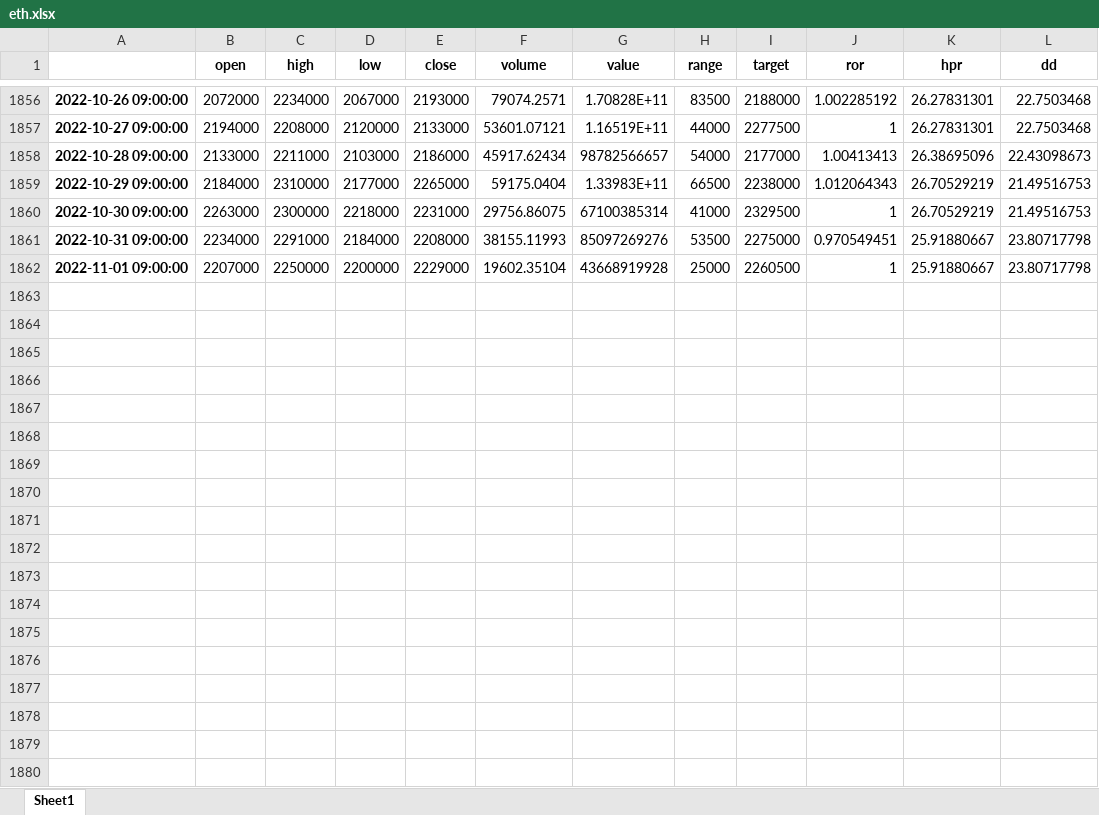
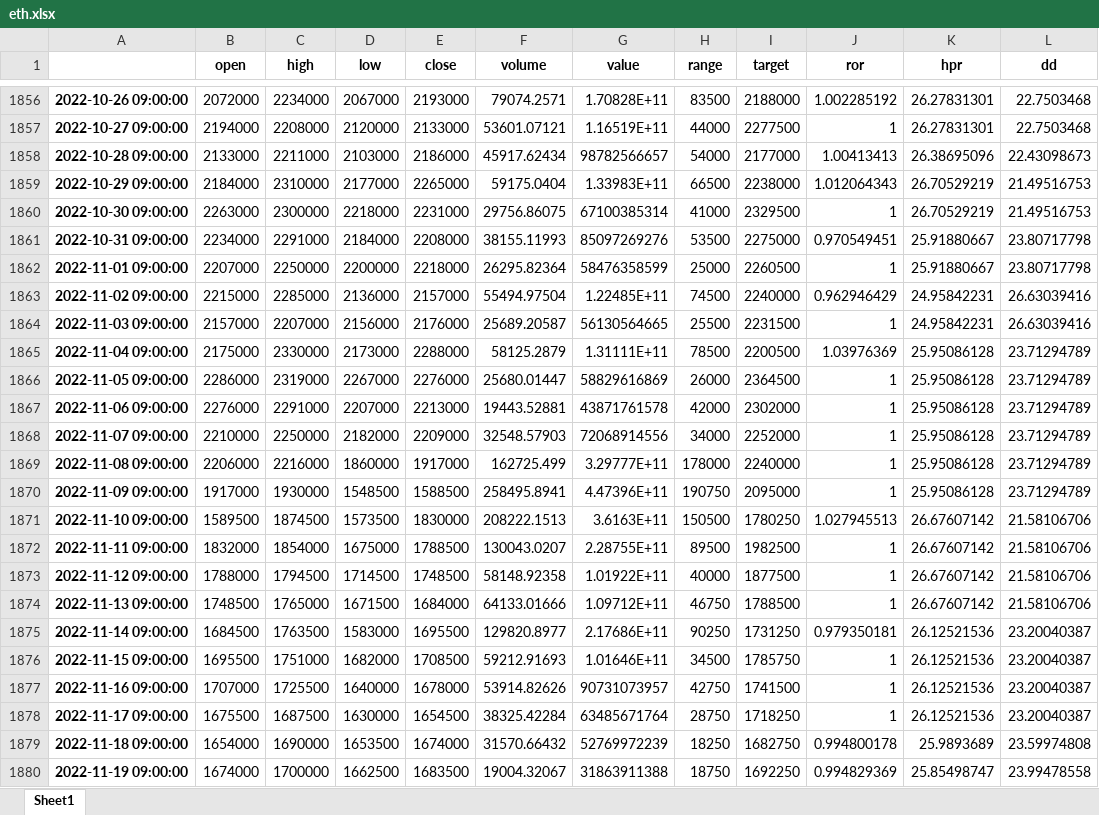
Before and after one commit to syw1109/my-document, an Excel workbook: eth.xlsx, sheet Sheet1, drawn as a sheet; only a part is shown, gaps mark what is left out; values as stored, in another font and other column widths than the file's, no borders; the diff covers the shown part only; the diff names each change by its address in the sheet, - before the commit and + after, or states it on an @@ line.

```diff
--- a/eth.xlsx (sheet Sheet1)
+++ b/eth.xlsx (sheet Sheet1)
-E1862 (close): 2229000
+E1862 (close): 2218000
-F1862 (volume): 19602.35104
+F1862 (volume): 26295.82364
-G1862 (value): 43668919928
+G1862 (value): 58476358599
+row 1863: 2022-11-02 09:00:00 | 2215000 | 2285000 | 2136000 | 2157000 | 55494.97504 | 1.22485E+11 | 74500 | 2240000 | 0.962946429 | 24.95842231 | 26.63039416
+row 1864: 2022-11-03 09:00:00 | 2157000 | 2207000 | 2156000 | 2176000 | 25689.20587 | 56130564665 | 25500 | 2231500 | 1 | 24.95842231 | 26.63039416
+row 1865: 2022-11-04 09:00:00 | 2175000 | 2330000 | 2173000 | 2288000 | 58125.2879 | 1.31111E+11 | 78500 | 2200500 | 1.03976369 | 25.95086128 | 23.71294789
+row 1866: 2022-11-05 09:00:00 | 2286000 | 2319000 | 2267000 | 2276000 | 25680.01447 | 58829616869 | 26000 | 2364500 | 1 | 25.95086128 | 23.71294789
+row 1867: 2022-11-06 09:00:00 | 2276000 | 2291000 | 2207000 | 2213000 | 19443.52881 | 43871761578 | 42000 | 2302000 | 1 | 25.95086128 | 23.71294789
+row 1868: 2022-11-07 09:00:00 | 2210000 | 2250000 | 2182000 | 2209000 | 32548.57903 | 72068914556 | 34000 | 2252000 | 1 | 25.95086128 | 23.71294789
+row 1869: 2022-11-08 09:00:00 | 2206000 | 2216000 | 1860000 | 1917000 | 162725.499 | 3.29777E+11 | 178000 | 2240000 | 1 | 25.95086128 | 23.71294789
+row 1870: 2022-11-09 09:00:00 | 1917000 | 1930000 | 1548500 | 1588500 | 258495.8941 | 4.47396E+11 | 190750 | 2095000 | 1 | 25.95086128 | 23.71294789
+row 1871: 2022-11-10 09:00:00 | 1589500 | 1874500 | 1573500 | 1830000 | 208222.1513 | 3.6163E+11 | 150500 | 1780250 | 1.027945513 | 26.67607142 | 21.58106706
+row 1872: 2022-11-11 09:00:00 | 1832000 | 1854000 | 1675000 | 1788500 | 130043.0207 | 2.28755E+11 | 89500 | 1982500 | 1 | 26.67607142 | 21.58106706
+row 1873: 2022-11-12 09:00:00 | 1788000 | 1794500 | 1714500 | 1748500 | 58148.92358 | 1.01922E+11 | 40000 | 1877500 | 1 | 26.67607142 | 21.58106706
+row 1874: 2022-11-13 09:00:00 | 1748500 | 1765000 | 1671500 | 1684000 | 64133.01666 | 1.09712E+11 | 46750 | 1788500 | 1 | 26.67607142 | 21.58106706
+row 1875: 2022-11-14 09:00:00 | 1684500 | 1763500 | 1583000 | 1695500 | 129820.8977 | 2.17686E+11 | 90250 | 1731250 | 0.979350181 | 26.12521536 | 23.20040387
+row 1876: 2022-11-15 09:00:00 | 1695500 | 1751000 | 1682000 | 1708500 | 59212.91693 | 1.01646E+11 | 34500 | 1785750 | 1 | 26.12521536 | 23.20040387
+row 1877: 2022-11-16 09:00:00 | 1707000 | 1725500 | 1640000 | 1678000 | 53914.82626 | 90731073957 | 42750 | 1741500 | 1 | 26.12521536 | 23.20040387
+row 1878: 2022-11-17 09:00:00 | 1675500 | 1687500 | 1630000 | 1654500 | 38325.42284 | 63485671764 | 28750 | 1718250 | 1 | 26.12521536 | 23.20040387
+row 1879: 2022-11-18 09:00:00 | 1654000 | 1690000 | 1653500 | 1674000 | 31570.66432 | 52769972239 | 18250 | 1682750 | 0.994800178 | 25.9893689 | 23.59974808
+row 1880: 2022-11-19 09:00:00 | 1674000 | 1700000 | 1662500 | 1683500 | 19004.32067 | 31863911388 | 18750 | 1692250 | 0.994829369 | 25.85498747 | 23.99478558
```
Also changed, not shown: 107 added rows elsewhere in this sheet, 7 other files.
